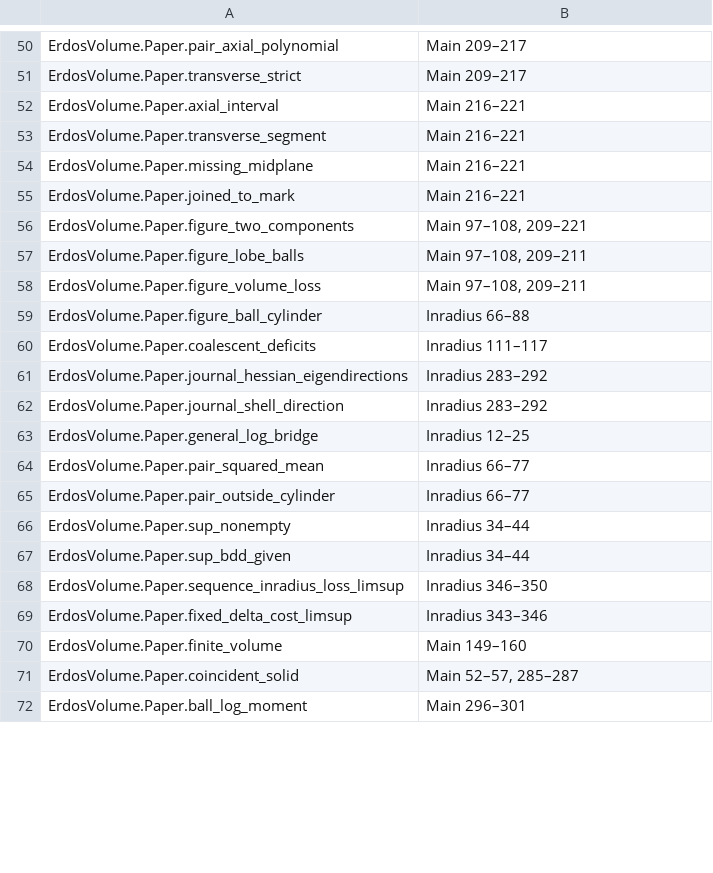
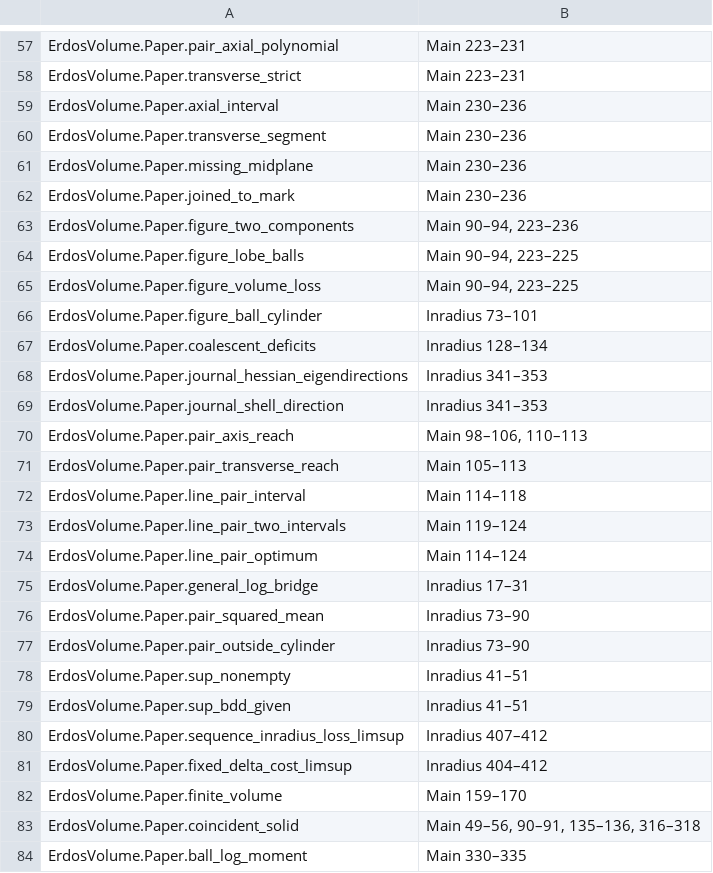
Before and after one commit to david44hello/paper_erdos-1974-distance-product, a TSV file: lean/CLAIM_MAP.tsv, drawn as a sheet; only a part is shown, gaps mark what is left out; addresses are those after the commit; the diff covers the shown part only; the diff names each change by its address in the sheet, - before the commit and + after, or states it on an @@ line.

```diff
--- a/lean/CLAIM_MAP.tsv
+++ b/lean/CLAIM_MAP.tsv
-B57:B58: Main 209–217
+B57:B58: Main 223–231
-B59:B62: Main 216–221
+B59:B62: Main 230–236
-B63: Main 97–108, 209–221
+B63: Main 90–94, 223–236
-B64:B65: Main 97–108, 209–211
+B64:B65: Main 90–94, 223–225
-B66: Inradius 66–88
+B66: Inradius 73–101
-B67: Inradius 111–117
+B67: Inradius 128–134
-B68:B69: Inradius 283–292
+B68:B69: Inradius 341–353
+row 70: ErdosVolume.Paper.pair_axis_reach | Main 98–106, 110–113
+row 71: ErdosVolume.Paper.pair_transverse_reach | Main 105–113
+row 72: ErdosVolume.Paper.line_pair_interval | Main 114–118
+row 73: ErdosVolume.Paper.line_pair_two_intervals | Main 119–124
+row 74: ErdosVolume.Paper.line_pair_optimum | Main 114–124
-B75: Inradius 12–25
+B75: Inradius 17–31
-B76:B77: Inradius 66–77
+B76:B77: Inradius 73–90
-B78:B79: Inradius 34–44
+B78:B79: Inradius 41–51
-B80: Inradius 346–350
+B80: Inradius 407–412
-B81: Inradius 343–346
+B81: Inradius 404–412
-B82: Main 149–160
+B82: Main 159–170
-B83: Main 52–57, 285–287
+B83: Main 49–56, 90–91, 135–136, 316–318
-B84: Main 296–301
+B84: Main 330–335
```
Also changed, not shown: 9 added rows and 146 edited cells elsewhere in this file, 25 other files.
